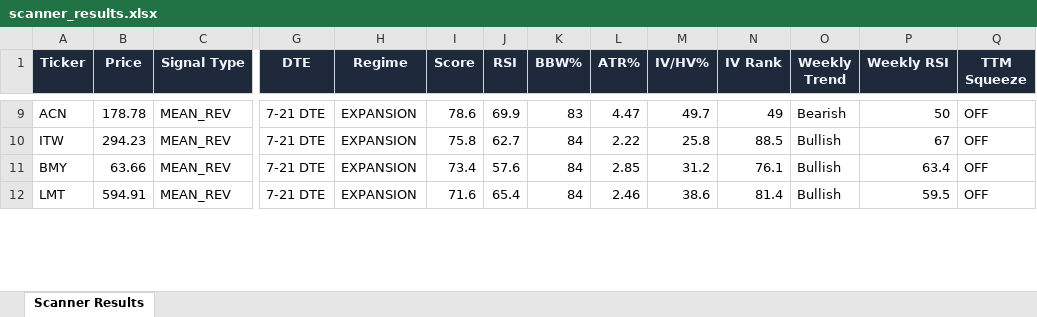
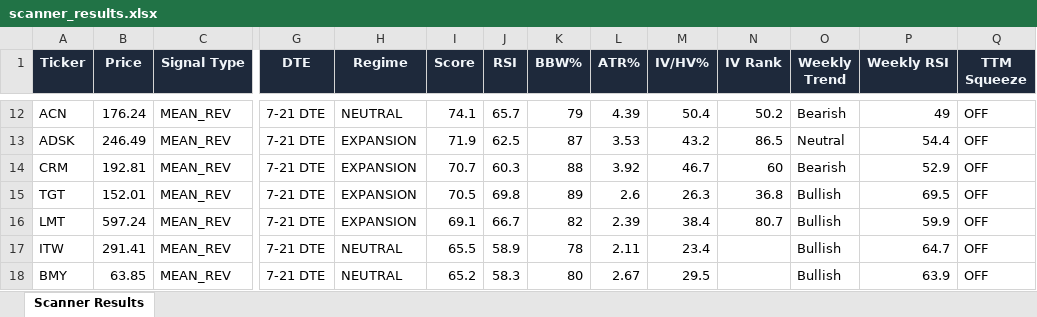
Before and after one commit to 6000rr4n/BM-screener, an Excel workbook: output/scanner_results.xlsx, sheet Scanner Results, drawn as a sheet; only a part is shown, gaps mark what is left out; values as stored, in another font and other column widths than the file's, no borders; removed rows and columns are numbered as before the commit, all else as after; rows hold the shown columns only; the diff covers the shown part only; the diff names each change by its address in the sheet, - before the commit and + after, or states it on an @@ line.

```diff
--- a/output/scanner_results.xlsx (sheet Scanner Results)
+++ b/output/scanner_results.xlsx (sheet Scanner Results)
-B12 (Price): 178.78
+B12 (Price): 176.24
-H12 (Regime): EXPANSION
+H12 (Regime): NEUTRAL
-I12 (Score): 78.6
+I12 (Score): 74.1
-J12 (RSI): 69.9
+J12 (RSI): 65.7
-K12 (BBW%): 83
+K12 (BBW%): 79
-L12 (ATR%): 4.47
+L12 (ATR%): 4.39
-M12 (IV/HV%): 49.7
+M12 (IV/HV%): 50.4
-N12 (IV Rank): 49
+N12 (IV Rank): 50.2
-P12 (Weekly RSI): 50
+P12 (Weekly RSI): 49
+row 13: ADSK | 246.49 | MEAN_REV | 7-21 DTE | EXPANSION | 71.9 | 62.5 | 87 | 3.53 | 43.2 | 86.5 | Neutral | 54.4 | OFF
+row 14: CRM | 192.81 | MEAN_REV | 7-21 DTE | EXPANSION | 70.7 | 60.3 | 88 | 3.92 | 46.7 | 60 | Bearish | 52.9 | OFF
+row 15: TGT | 152.01 | MEAN_REV | 7-21 DTE | EXPANSION | 70.5 | 69.8 | 89 | 2.6 | 26.3 | 36.8 | Bullish | 69.5 | OFF
+row 16: LMT | 597.24 | MEAN_REV | 7-21 DTE | EXPANSION | 69.1 | 66.7 | 82 | 2.39 | 38.4 | 80.7 | Bullish | 59.9 | OFF
-B17 (Price): 294.23
+B17 (Price): 291.41
-H17:H18 (Regime): EXPANSION
+H17:H18 (Regime): NEUTRAL
-I17 (Score): 75.8
+I17 (Score): 65.5
-J17 (RSI): 62.7
+J17 (RSI): 58.9
-K17 (BBW%): 84
+K17 (BBW%): 78
-L17 (ATR%): 2.22
+L17 (ATR%): 2.11
-M17 (IV/HV%): 25.8
+M17 (IV/HV%): 23.4
-N17 (IV Rank): 88.5
+N17 (IV Rank): (empty)
-P17 (Weekly RSI): 67
+P17 (Weekly RSI): 64.7
-B18 (Price): 63.66
+B18 (Price): 63.85
-I18 (Score): 73.4
+I18 (Score): 65.2
-J18 (RSI): 57.6
+J18 (RSI): 58.3
-K18 (BBW%): 84
+K18 (BBW%): 80
-L18 (ATR%): 2.85
+L18 (ATR%): 2.67
-M18 (IV/HV%): 31.2
+M18 (IV/HV%): 29.5
-N18 (IV Rank): 76.1
+N18 (IV Rank): (empty)
-P18 (Weekly RSI): 63.4
+P18 (Weekly RSI): 63.9
-row 12: LMT | 594.91 | MEAN_REV | 7-21 DTE | EXPANSION | 71.6 | 65.4 | 84 | 2.46 | 38.6 | 81.4 | Bullish | 59.5 | OFF
```
Also changed, not shown: 11 added rows, 13 removed rows and 82 edited cells elsewhere in this sheet, 1 other file.
